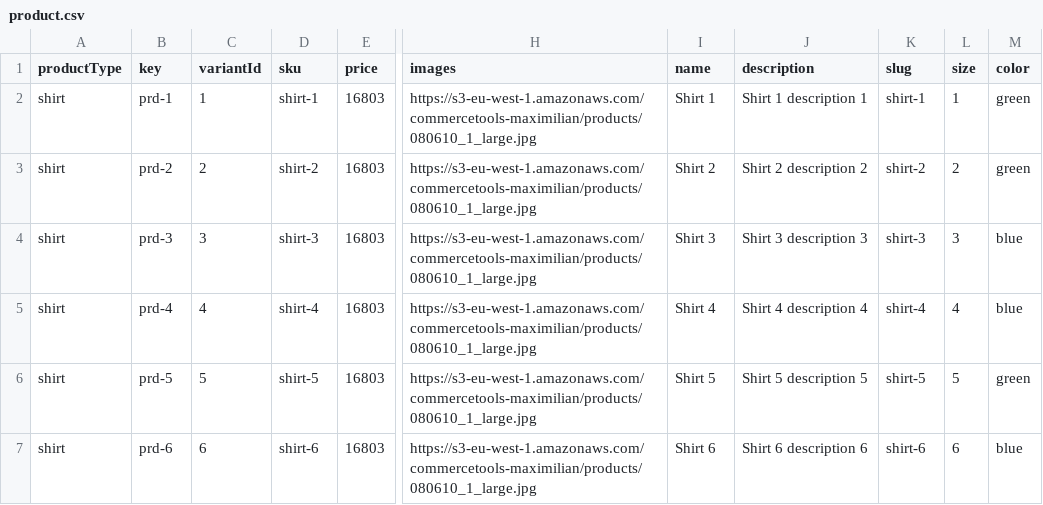
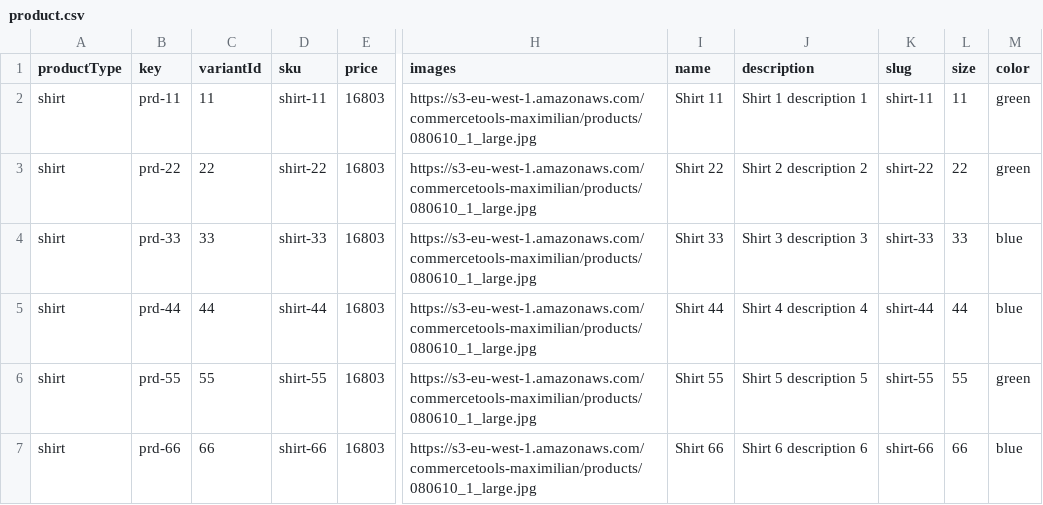
Before and after one commit to sankar-inorg/ServiceProduct, a CSV file: src/main/resources/product.csv, drawn as a sheet; only a part is shown, gaps mark what is left out; the diff names each change by its address in the sheet, - before the commit and + after, or states it on an @@ line.

Commit message:
Updated Product.CSV

```diff
--- a/src/main/resources/product.csv
+++ b/src/main/resources/product.csv
-B2 (key): prd-1
+B2 (key): prd-11
-C2 (variantId): 1
+C2 (variantId): 11
-D2 (sku): shirt-1
+D2 (sku): shirt-11
-I2 (name): Shirt 1
+I2 (name): Shirt 11
-K2 (slug): shirt-1
+K2 (slug): shirt-11
-L2 (size): 1
+L2 (size): 11
-B3 (key): prd-2
+B3 (key): prd-22
-C3 (variantId): 2
+C3 (variantId): 22
-D3 (sku): shirt-2
+D3 (sku): shirt-22
-I3 (name): Shirt 2
+I3 (name): Shirt 22
-K3 (slug): shirt-2
+K3 (slug): shirt-22
-L3 (size): 2
+L3 (size): 22
-B4 (key): prd-3
+B4 (key): prd-33
-C4 (variantId): 3
+C4 (variantId): 33
-D4 (sku): shirt-3
+D4 (sku): shirt-33
-I4 (name): Shirt 3
+I4 (name): Shirt 33
-K4 (slug): shirt-3
+K4 (slug): shirt-33
-L4 (size): 3
+L4 (size): 33
-B5 (key): prd-4
+B5 (key): prd-44
-C5 (variantId): 4
+C5 (variantId): 44
-D5 (sku): shirt-4
+D5 (sku): shirt-44
-I5 (name): Shirt 4
+I5 (name): Shirt 44
-K5 (slug): shirt-4
+K5 (slug): shirt-44
-L5 (size): 4
+L5 (size): 44
-B6 (key): prd-5
+B6 (key): prd-55
-C6 (variantId): 5
+C6 (variantId): 55
-D6 (sku): shirt-5
+D6 (sku): shirt-55
-I6 (name): Shirt 5
+I6 (name): Shirt 55
-K6 (slug): shirt-5
+K6 (slug): shirt-55
-L6 (size): 5
+L6 (size): 55
-B7 (key): prd-6
+B7 (key): prd-66
-C7 (variantId): 6
+C7 (variantId): 66
-D7 (sku): shirt-6
+D7 (sku): shirt-66
-I7 (name): Shirt 6
+I7 (name): Shirt 66
-K7 (slug): shirt-6
+K7 (slug): shirt-66
-L7 (size): 6
+L7 (size): 66
```
